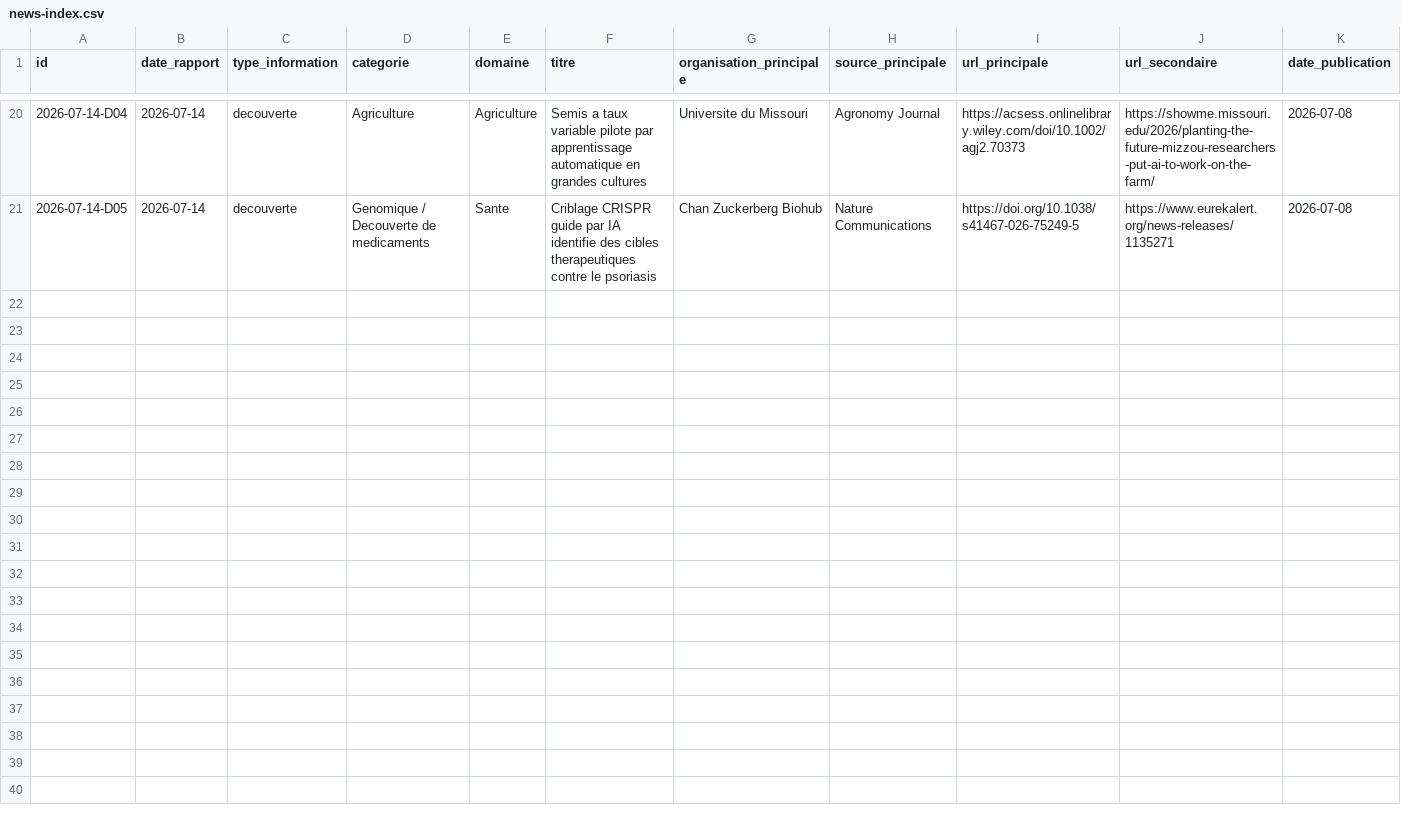
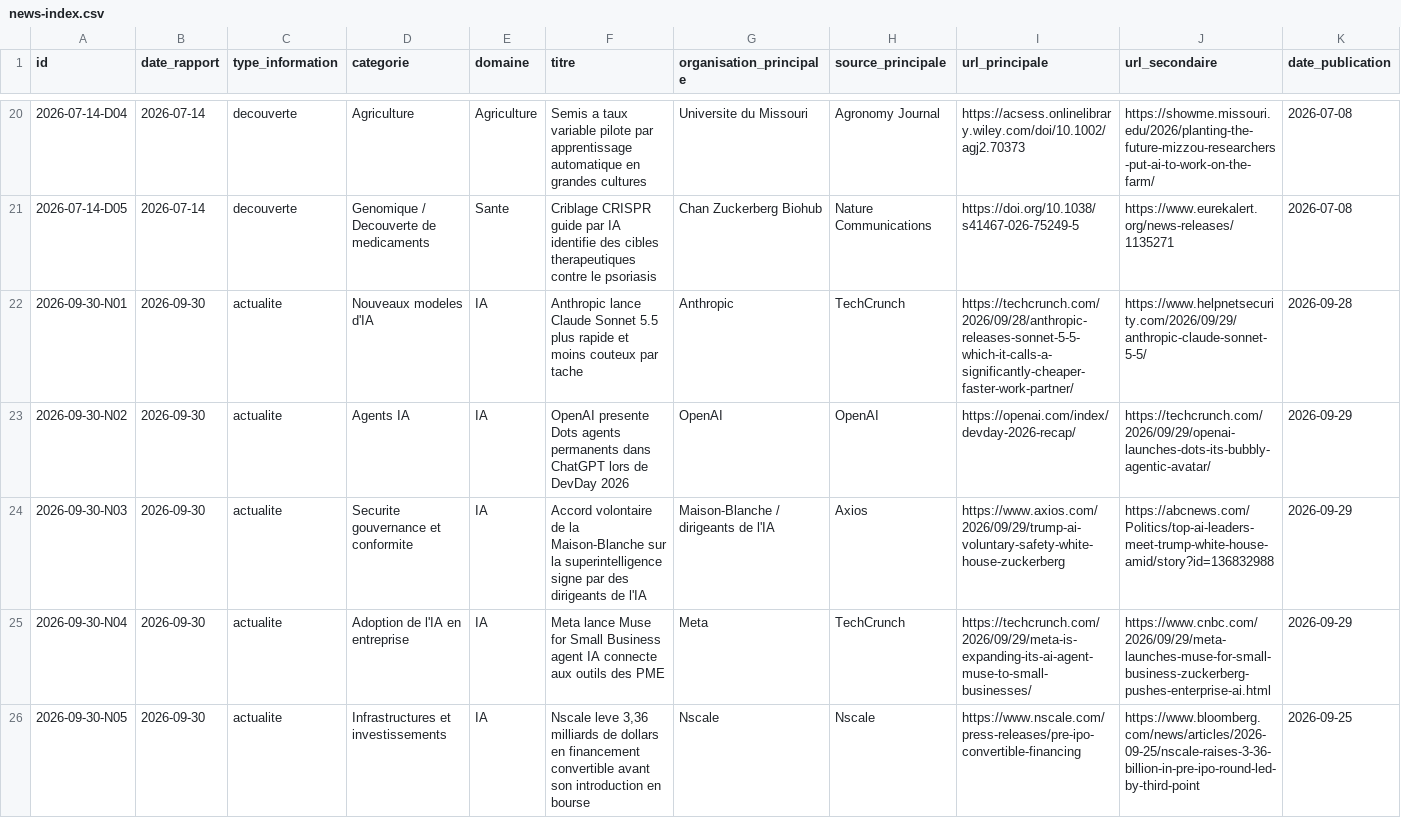
Before and after one commit to perillatjerome/ai-intelligence-watch, a CSV file: data/news-index.csv, drawn as a sheet; only a part is shown, gaps mark what is left out; rows hold the shown columns only; the diff covers the shown part only; the diff names each change by its address in the sheet, - before the commit and + after, or states it on an @@ line.

```diff
--- a/data/news-index.csv
+++ b/data/news-index.csv
+row 22: 2026-09-30-N01 | 2026-09-30 | actualite | Nouveaux modeles d'IA | IA | Anthropic lance Claude Sonnet 5.5 plus rapide et moins couteux par tache | Anthropic | TechCrunch | https://techcrunch.com/2026/09/28/anthropic-releases-sonnet-5-5-which-it-calls-a-significantly-cheaper-faster-work-partner/ | https://www.helpnetsecurity.com/2026/09/29/anthropic-claude-sonnet-5-5/ | 2026-09-28
+row 23: 2026-09-30-N02 | 2026-09-30 | actualite | Agents IA | IA | OpenAI presente Dots agents permanents dans ChatGPT lors de DevDay 2026 | OpenAI | OpenAI | https://openai.com/index/devday-2026-recap/ | https://techcrunch.com/2026/09/29/openai-launches-dots-its-bubbly-agentic-avatar/ | 2026-09-29
+row 24: 2026-09-30-N03 | 2026-09-30 | actualite | Securite gouvernance et conformite | IA | Accord volontaire de la Maison-Blanche sur la superintelligence signe par des dirigeants de l'IA | Maison-Blanche / dirigeants de l'IA | Axios | https://www.axios.com/2026/09/29/trump-ai-voluntary-safety-white-house-zuckerberg | https://abcnews.com/Politics/top-ai-leaders-meet-trump-white-house-amid/story?id=136832988 | 2026-09-29
+row 25: 2026-09-30-N04 | 2026-09-30 | actualite | Adoption de l'IA en entreprise | IA | Meta lance Muse for Small Business agent IA connecte aux outils des PME | Meta | TechCrunch | https://techcrunch.com/2026/09/29/meta-is-expanding-its-ai-agent-muse-to-small-businesses/ | https://www.cnbc.com/2026/09/29/meta-launches-muse-for-small-business-zuckerberg-pushes-enterprise-ai.html | 2026-09-29
+row 26: 2026-09-30-N05 | 2026-09-30 | actualite | Infrastructures et investissements | IA | Nscale leve 3,36 milliards de dollars en financement convertible avant son introduction en bourse | Nscale | Nscale | https://www.nscale.com/press-releases/pre-ipo-convertible-financing | https://www.bloomberg.com/news/articles/2026-09-25/nscale-raises-3-36-billion-in-pre-ipo-round-led-by-third-point | 2026-09-25
```
Also changed, not shown: 5 added rows elsewhere in this file, data/source-register.csv, data/topic-index.csv, 1 other file.
